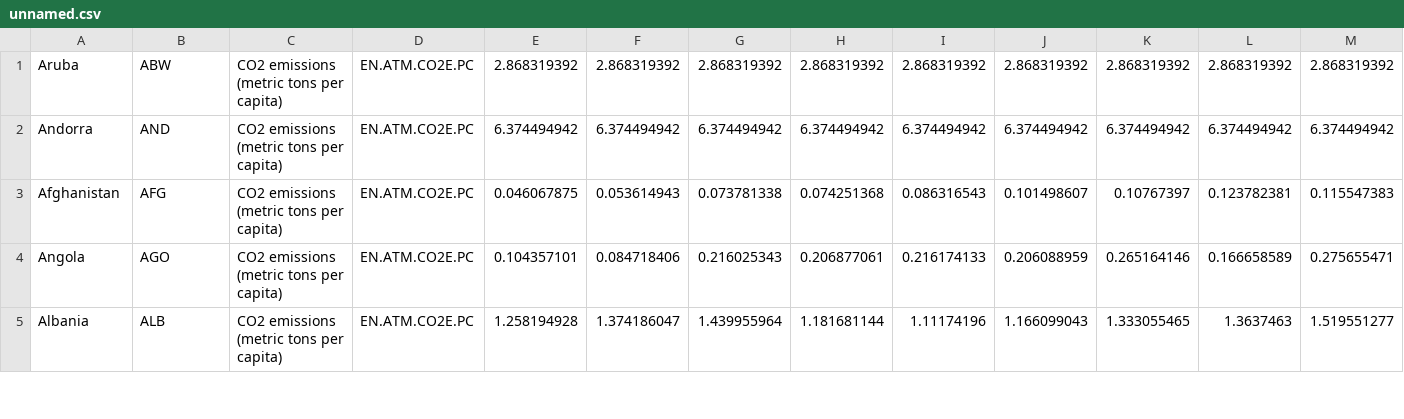
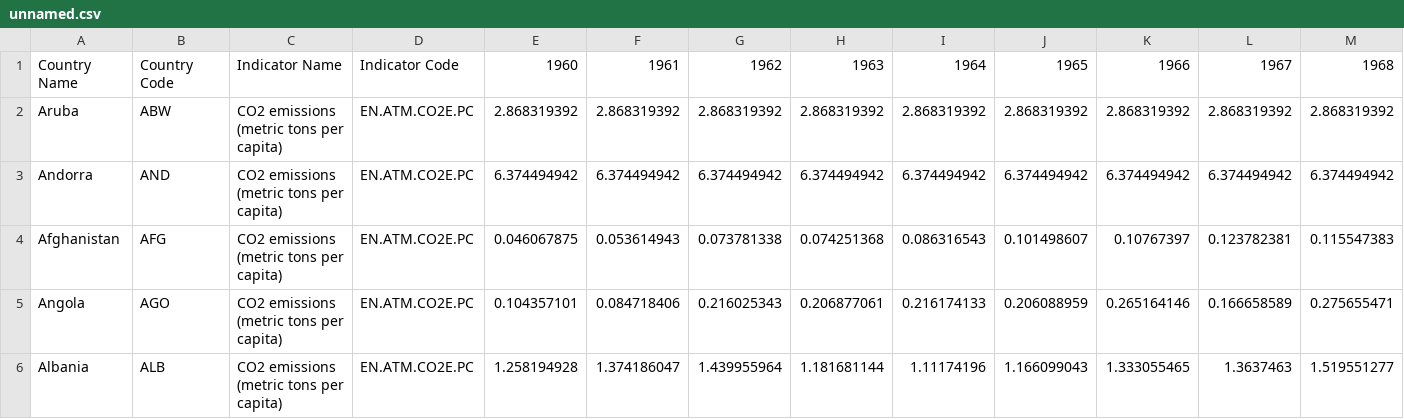
Before and after one commit to Fitzgerad/coordinate-detection, a CSV file: ui/unnamed.csv, drawn as a sheet; only a part is shown; rows hold the shown columns only; the diff names each change by its address in the sheet, - before the commit and + after, or states it on an @@ line.

```diff
--- a/ui/unnamed.csv
+++ b/ui/unnamed.csv
+row 1: Country Name | Country Code | Indicator Name | Indicator Code | 1960 | 1961 | 1962 | 1963 | 1964 | 1965 | 1966 | 1967 | 1968
```
Also changed, not shown: 4 other files.
